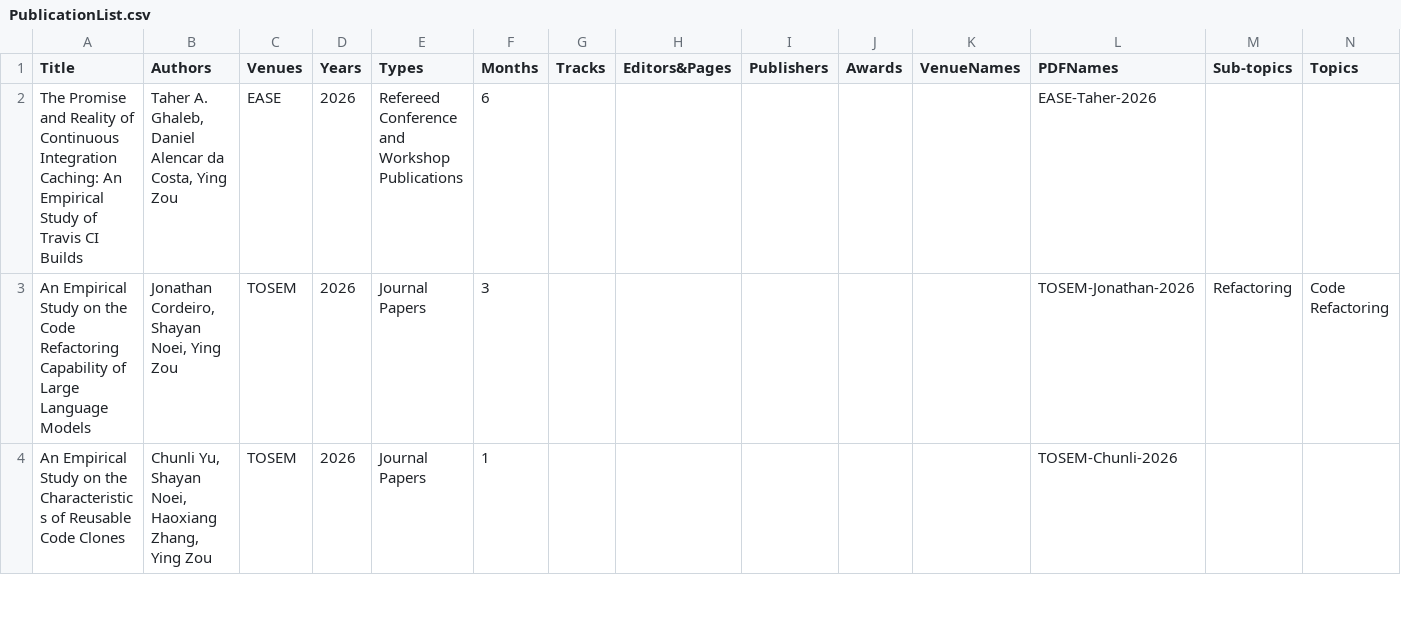
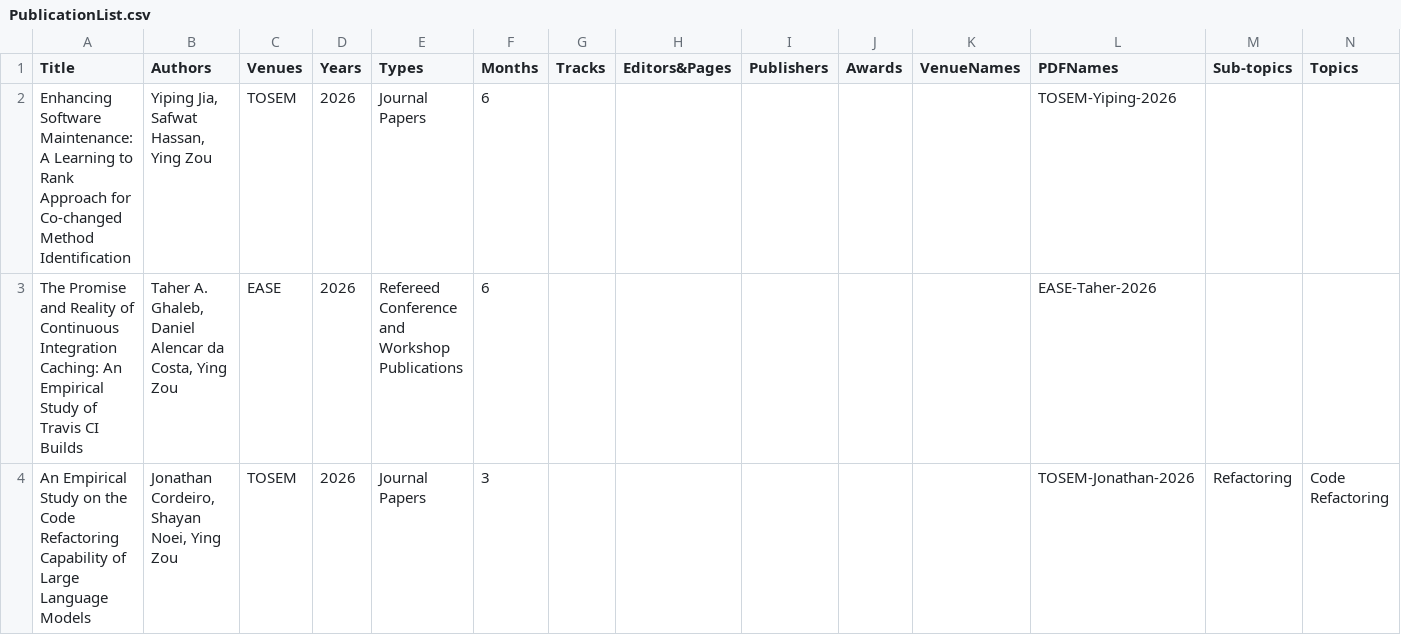
Before and after one commit to seal-queensu/seal-queensu.github.io, a CSV file: publications/PublicationList.csv, drawn as a sheet; only a part is shown; the shorter side is filled out with more unchanged rows; rows hold the shown columns only; the diff names each change by its address in the sheet, - before the commit and + after, or states it on an @@ line.

Commit message:
Yiping TOSEM 2026

```diff
--- a/publications/PublicationList.csv
+++ b/publications/PublicationList.csv
+row 2: Enhancing Software Maintenance: A Learning to Rank Approach for Co-changed Method Identification | Yiping Jia, Safwat Hassan, Ying Zou | TOSEM | 2026 | Journal Papers | 6 |  |  |  |  |  | TOSEM-Yiping-2026
```
